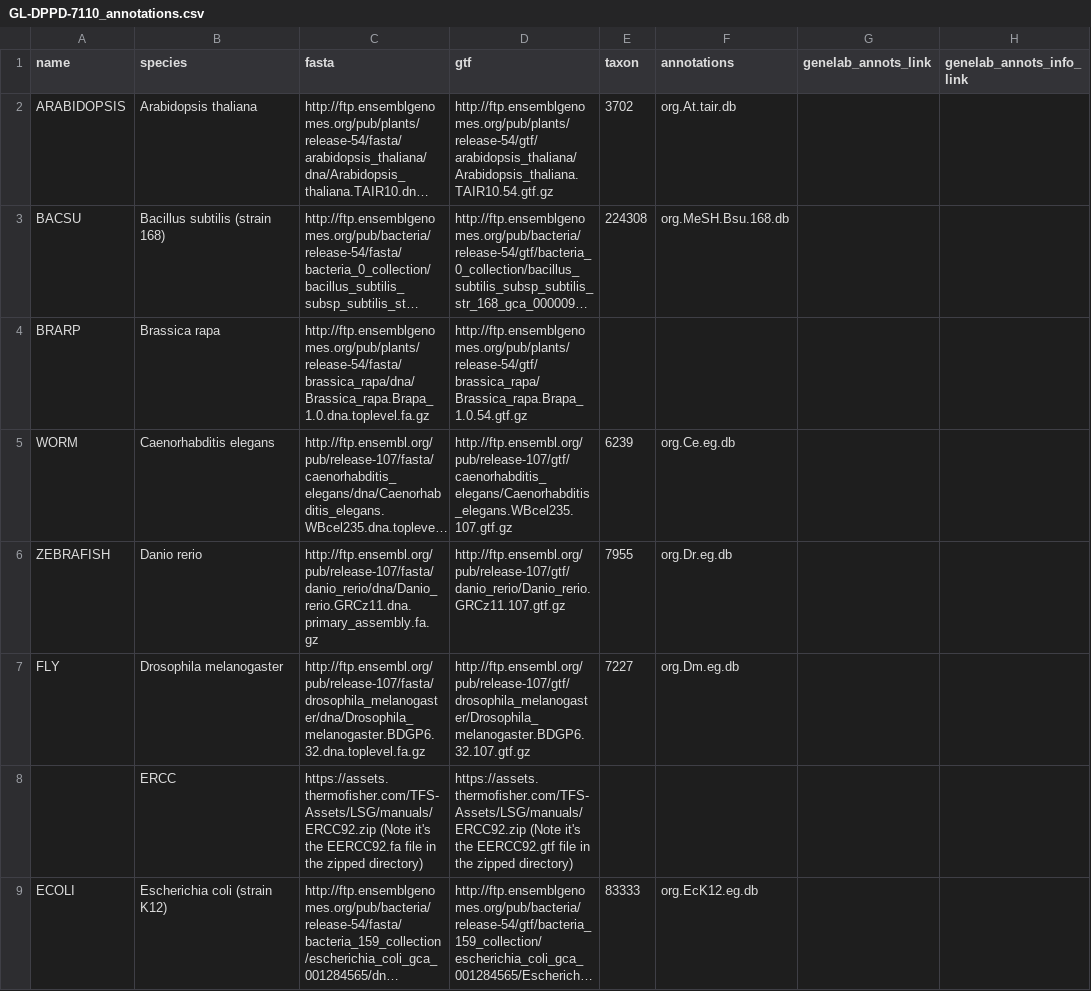
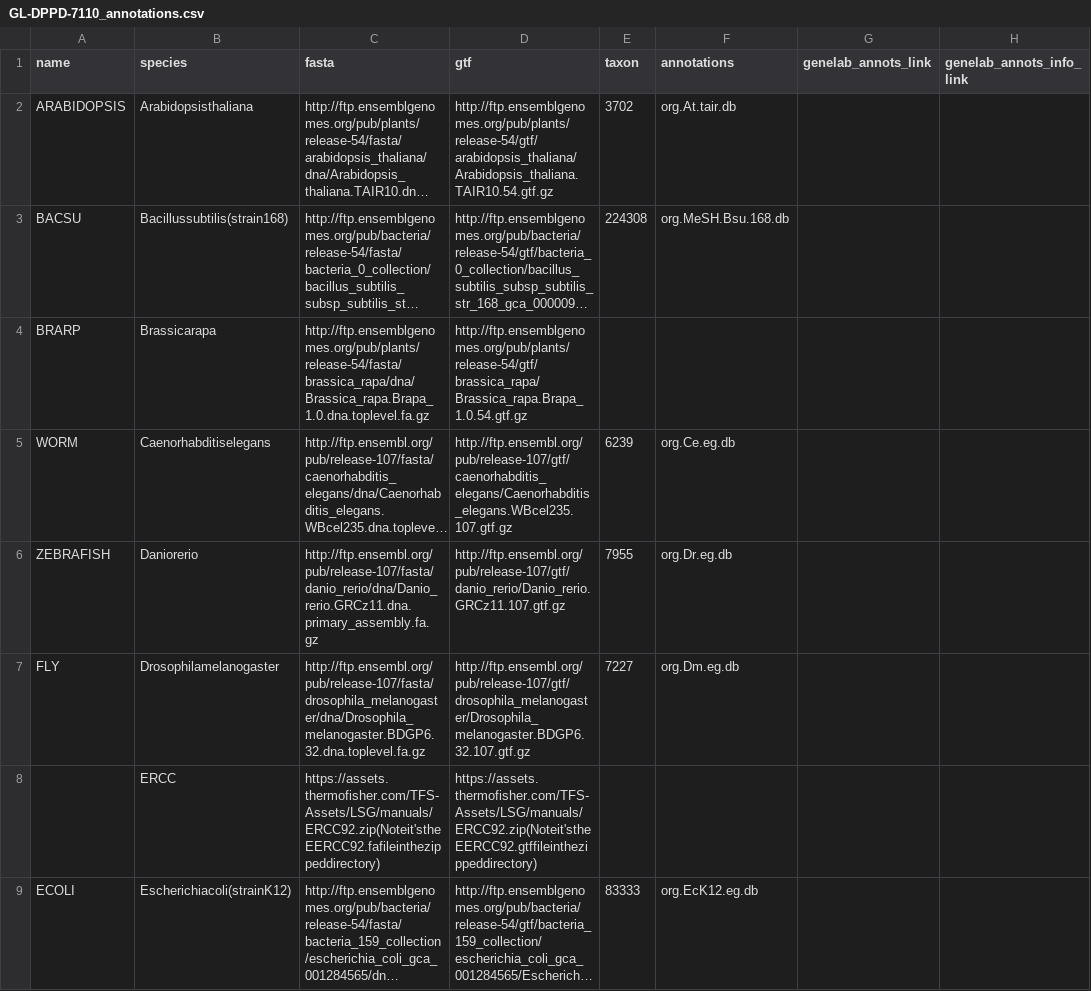
Before and after one commit to J-81/GeneLab_Data_Processing-1, a CSV file: GeneLab_Reference_Annotations/Pipeline_GL-DPPD-7110_Versions/GL-DPPD-7110/GL-DPPD-7110_annotations.csv, drawn as a sheet; only a part is shown; long unchanged cells end in …; the diff covers the shown part only; the diff names each change by its address in the sheet, - before the commit and + after, or states it on an @@ line.

Commit message:
Add files via upload
fixing weird spacing thing i inadvertently introduced with VScode

```diff
--- a/GeneLab_Reference_Annotations/Pipeline_GL-DPPD-7110_Versions/GL-DPPD-7110/GL-DPPD-7110_annotations.csv
+++ b/GeneLab_Reference_Annotations/Pipeline_GL-DPPD-7110_Versions/GL-DPPD-7110/GL-DPPD-7110_annotations.csv
-B2 (species): Arabidopsis thaliana
+B2 (species): Arabidopsisthaliana
-B3 (species): Bacillus subtilis (strain 168)
+B3 (species): Bacillussubtilis(strain168)
-B4 (species): Brassica rapa
+B4 (species): Brassicarapa
-B5 (species): Caenorhabditis elegans
+B5 (species): Caenorhabditiselegans
-B6 (species): Danio rerio
+B6 (species): Daniorerio
-B7 (species): Drosophila melanogaster
+B7 (species): Drosophilamelanogaster
-C8 (fasta): https://assets.thermofisher.com/TFS-Assets/LSG/manuals/ERCC92.zip (Note it's the EERCC92.fa file in the zipped directory)
+C8 (fasta): https://assets.thermofisher.com/TFS-Assets/LSG/manuals/ERCC92.zip(Noteit'stheEERCC92.fafileinthezippeddirectory)
-D8 (gtf): https://assets.thermofisher.com/TFS-Assets/LSG/manuals/ERCC92.zip (Note it's the EERCC92.gtf file in the zipped directory)
+D8 (gtf): https://assets.thermofisher.com/TFS-Assets/LSG/manuals/ERCC92.zip(Noteit'stheEERCC92.gtffileinthezippeddirectory)
-B9 (species): Escherichia coli (strain K12)
+B9 (species): Escherichiacoli(strainK12)
```
Also changed, not shown: 8 edited cells elsewhere in this file.
